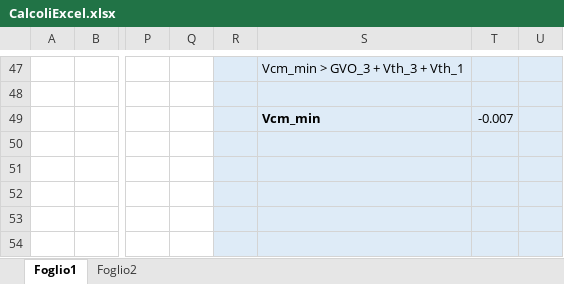
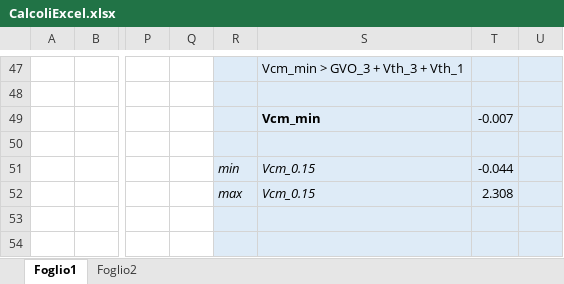
Before and after one commit to alessio-capello/MicroElectronics, an Excel workbook: MicroB/CalcoliExcel.xlsx, sheet Foglio1, drawn as a sheet; only a part is shown, gaps mark what is left out; values as stored, in another font and other column widths than the file's, no borders; the diff names each change by its address in the sheet, - before the commit and + after, or states it on an @@ line.

Commit message:
lieve modifica

```diff
--- a/MicroB/CalcoliExcel.xlsx (sheet Foglio1)
+++ b/MicroB/CalcoliExcel.xlsx (sheet Foglio1)
-R51: (empty)
+R51: min
-S51:S52: (empty)
+S51:S52: Vcm_0.15
-T51: (empty)
+T51: -0.044
-R52: (empty)
+R52: max
-T52: (empty)
+T52: 2.308
```
